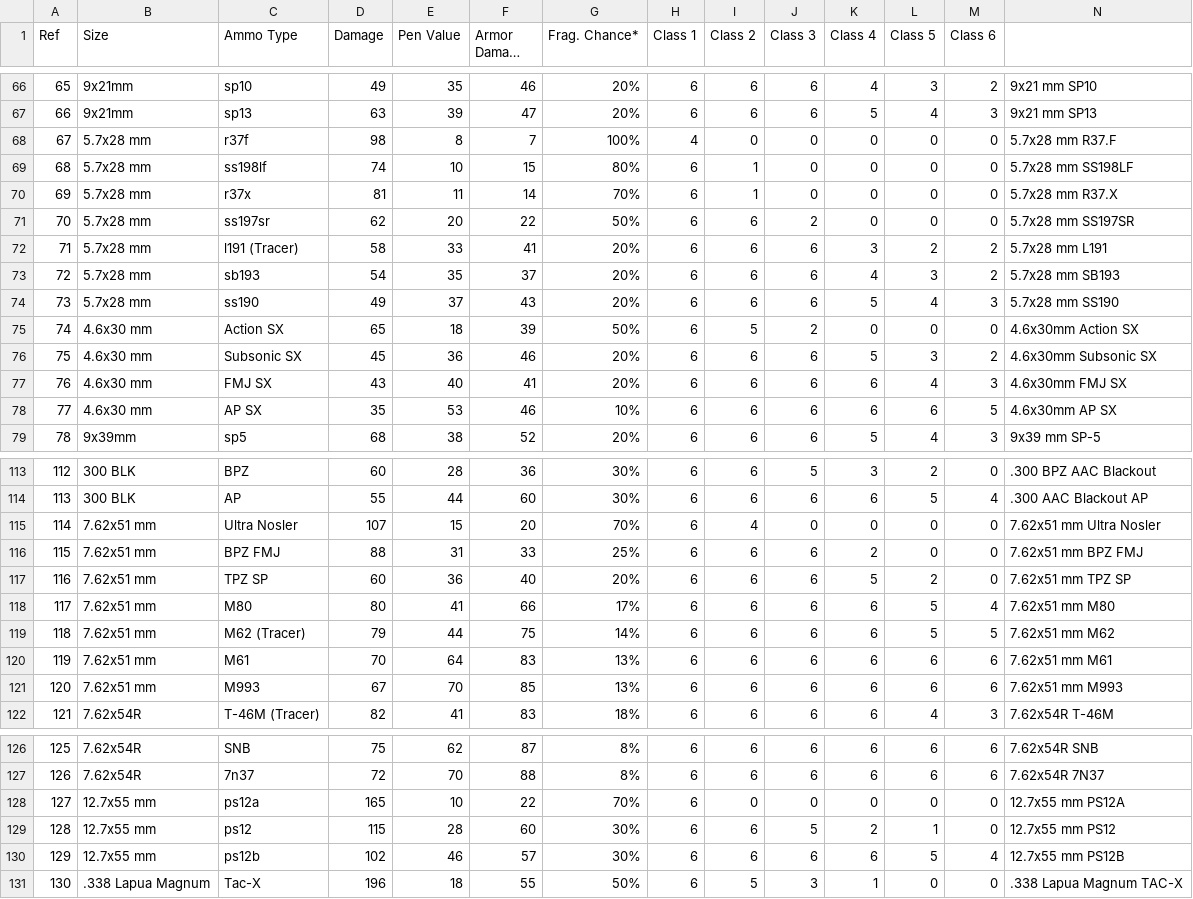
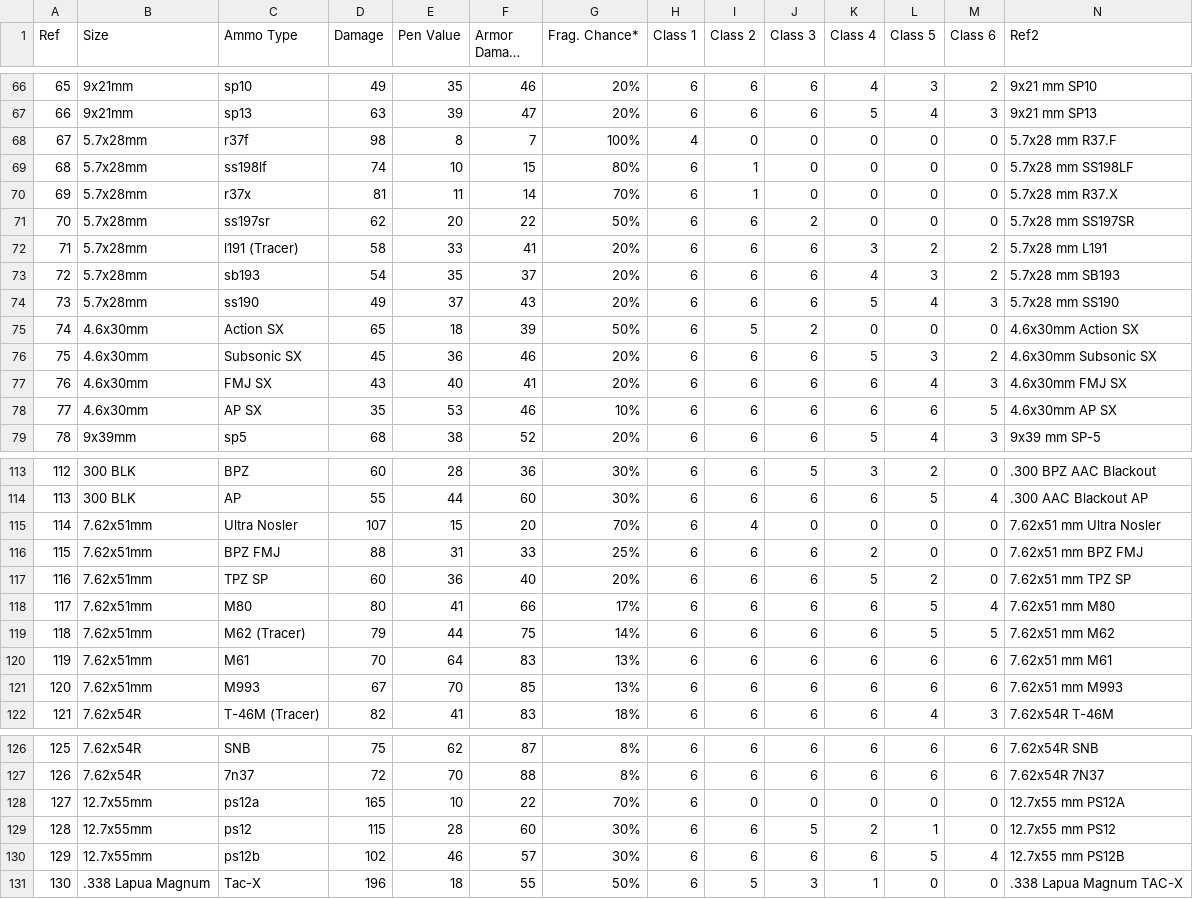
Before and after one commit to Sooshimi/eft_ammo_app, a CSV file: ammo.csv, drawn as a sheet; only a part is shown, gaps mark what is left out; long unchanged cells end in …; the diff covers the shown part only; the diff names each change by its address in the sheet, - before the commit and + after, or states it on an @@ line.

```diff
--- a/ammo.csv
+++ b/ammo.csv
-N1: (empty)
+N1: Ref2
-B68:B74 (Size): 5.7x28 mm
+B68:B74 (Size): 5.7x28mm
-B75:B78 (Size): 4.6x30 mm
+B75:B78 (Size): 4.6x30mm
-B115:B121 (Size): 7.62x51 mm
+B115:B121 (Size): 7.62x51mm
-B128:B130 (Size): 12.7x55 mm
+B128:B130 (Size): 12.7x55mm
```
Also changed, not shown: 30 edited cells elsewhere in this file, 1 other file.
